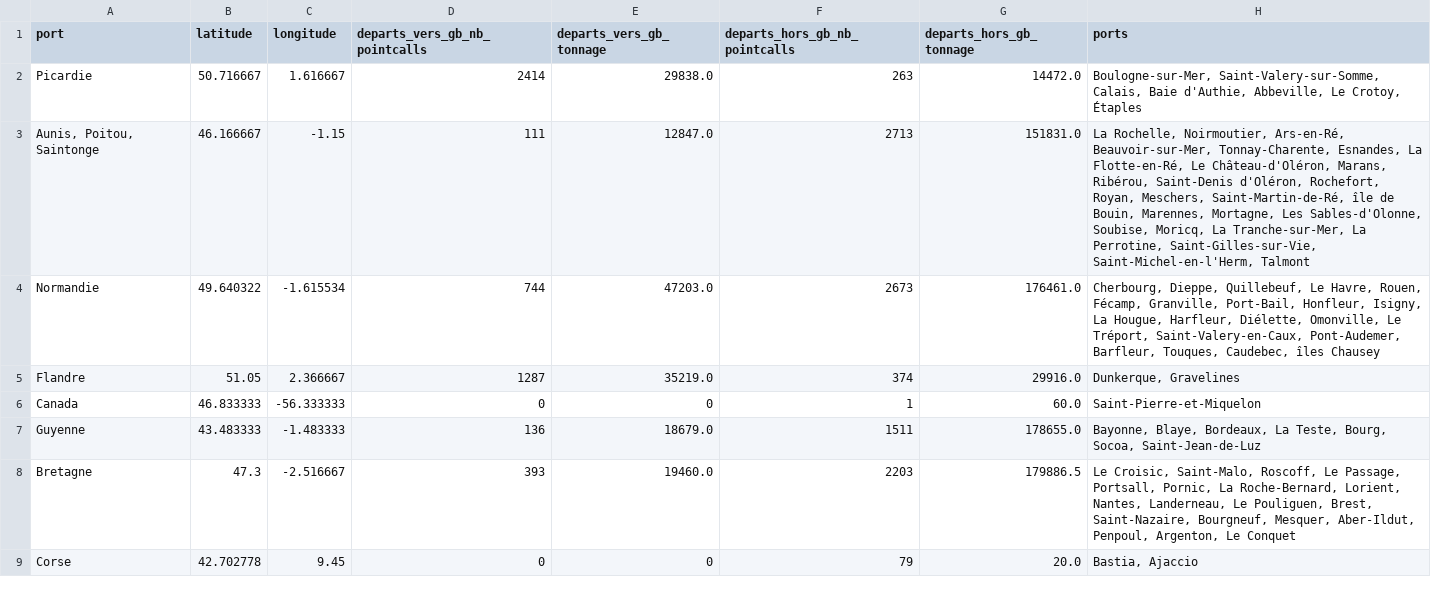
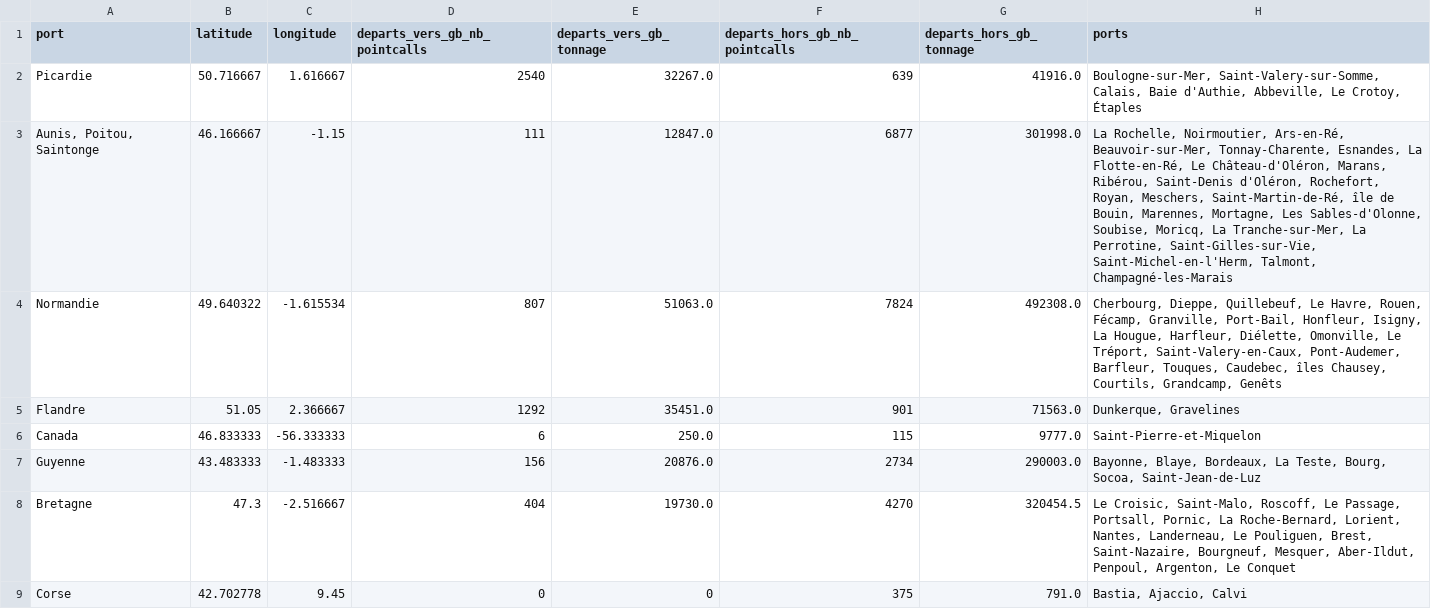
Before and after one commit to medialab/portic-storymaps-2022, a CSV file: data/departs-fr-vers-angleterre.csv, drawn as a sheet; only a part is shown; the diff covers the shown part only.

```diff
--- a/data/departs-fr-vers-angleterre.csv
+++ b/data/departs-fr-vers-angleterre.csv
@@ -1,9 +1,9 @@
 port,latitude,longitude,departs_vers_gb_nb_pointcalls,departs_vers_gb_tonnage,departs_hors_gb_nb_pointcalls,departs_hors_gb_tonnage,ports
-Picardie,50.716667,1.616667,2414,29838.0,263,14472.0,"Boulogne-sur-Mer, Saint-Valery-sur-Somme, Calais, Baie d'Authie, Abbeville, Le Crotoy, Étaples"
-"Aunis, Poitou, Saintonge",46.166667,-1.15,111,12847.0,2713,151831.0,"La Rochelle, Noirmoutier, Ars-en-Ré, Beauvoir-sur-Mer, Tonnay-Charente, Esnandes, La Flotte-en-Ré, Le Château-d'Oléron, Marans, Ribérou, Saint-Denis d'Oléron, Rochefort, Royan, Meschers, Saint-Martin-de-Ré, île de Bouin, Marennes, Mortagne, Les Sables-d'Olonne, Soubise, Moricq, La Tranche-sur-Mer, La Perrotine, Saint-Gilles-sur-Vie, Saint-Michel-en-l'Herm, Talmont"
-Normandie,49.640322,-1.615534,744,47203.0,2673,176461.0,"Cherbourg, Dieppe, Quillebeuf, Le Havre, Rouen, Fécamp, Granville, Port-Bail, Honfleur, Isigny, La Hougue, Harfleur, Diélette, Omonville, Le Tréport, Saint-Valery-en-Caux, Pont-Audemer, Barfleur, Touques, Caudebec, îles Chausey"
-Flandre,51.05,2.366667,1287,35219.0,374,29916.0,"Dunkerque, Gravelines"
-Canada,46.833333,-56.333333,0,0,1,60.0,Saint-Pierre-et-Miquelon
-Guyenne,43.483333,-1.483333,136,18679.0,1511,178655.0,"Bayonne, Blaye, Bordeaux, La Teste, Bourg, Socoa, Saint-Jean-de-Luz"
-Bretagne,47.3,-2.516667,393,19460.0,2203,179886.5,"Le Croisic, Saint-Malo, Roscoff, Le Passage, Portsall, Pornic, La Roche-Bernard, Lorient, Nantes, Landerneau, Le Pouliguen, Brest, Saint-Nazaire, Bourgneuf, Mesquer, Aber-Ildut, Penpoul, Argenton, Le Conquet"
-Corse,42.702778,9.45,0,0,79,20.0,"Bastia, Ajaccio"
+Picardie,50.716667,1.616667,2540,32267.0,639,41916.0,"Boulogne-sur-Mer, Saint-Valery-sur-Somme, Calais, Baie d'Authie, Abbeville, Le Crotoy, Étaples"
+"Aunis, Poitou, Saintonge",46.166667,-1.15,111,12847.0,6877,301998.0,"La Rochelle, Noirmoutier, Ars-en-Ré, Beauvoir-sur-Mer, Tonnay-Charente, Esnandes, La Flotte-en-Ré, Le Château-d'Oléron, Marans, Ribérou, Saint-Denis d'Oléron, Rochefort, Royan, Meschers, Saint-Martin-de-Ré, île de Bouin, Marennes, Mortagne, Les Sables-d'Olonne, Soubise, Moricq, La Tranche-sur-Mer, La Perrotine, Saint-Gilles-sur-Vie, Saint-Michel-en-l'Herm, Talmont, Champagné-les-Marais"
+Normandie,49.640322,-1.615534,807,51063.0,7824,492308.0,"Cherbourg, Dieppe, Quillebeuf, Le Havre, Rouen, Fécamp, Granville, Port-Bail, Honfleur, Isigny, La Hougue, Harfleur, Diélette, Omonville, Le Tréport, Saint-Valery-en-Caux, Pont-Audemer, Barfleur, Touques, Caudebec, îles Chausey, Courtils, Grandcamp, Genêts"
+Flandre,51.05,2.366667,1292,35451.0,901,71563.0,"Dunkerque, Gravelines"
+Canada,46.833333,-56.333333,6,250.0,115,9777.0,Saint-Pierre-et-Miquelon
+Guyenne,43.483333,-1.483333,156,20876.0,2734,290003.0,"Bayonne, Blaye, Bordeaux, La Teste, Bourg, Socoa, Saint-Jean-de-Luz"
+Bretagne,47.3,-2.516667,404,19730.0,4270,320454.5,"Le Croisic, Saint-Malo, Roscoff, Le Passage, Portsall, Pornic, La Roche-Bernard, Lorient, Nantes, Landerneau, Le Pouliguen, Brest, Saint-Nazaire, Bourgneuf, Mesquer, Aber-Ildut, Penpoul, Argenton, Le Conquet"
+Corse,42.702778,9.45,0,0,375,791.0,"Bastia, Ajaccio, Calvi"
```
Also changed, not shown: 1 added row and 6 edited cells elsewhere in this file, data/fraude-exports.csv, data/homeports-from-dunkerque.csv, 31 other files.
